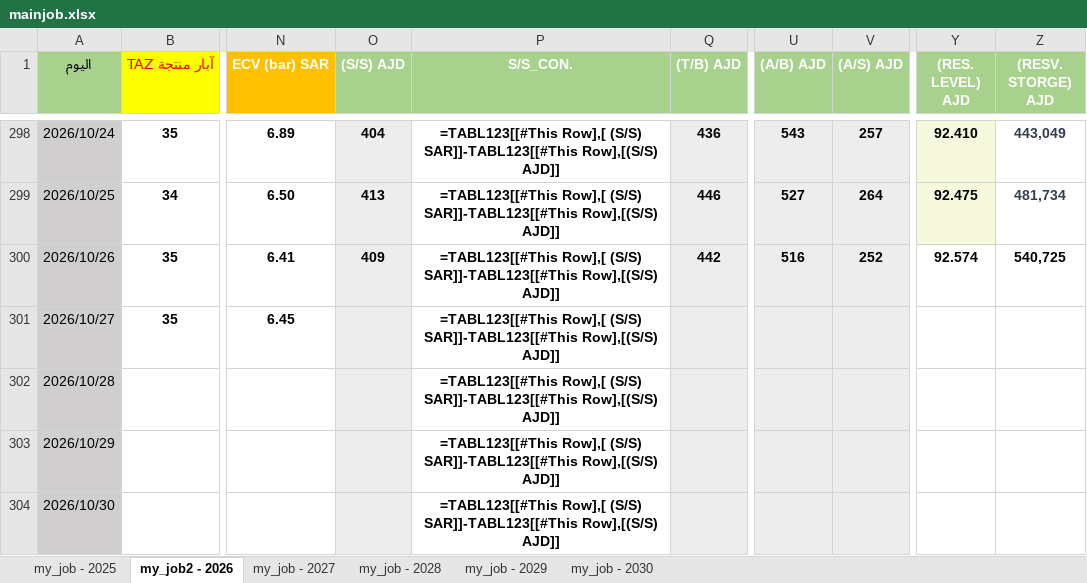
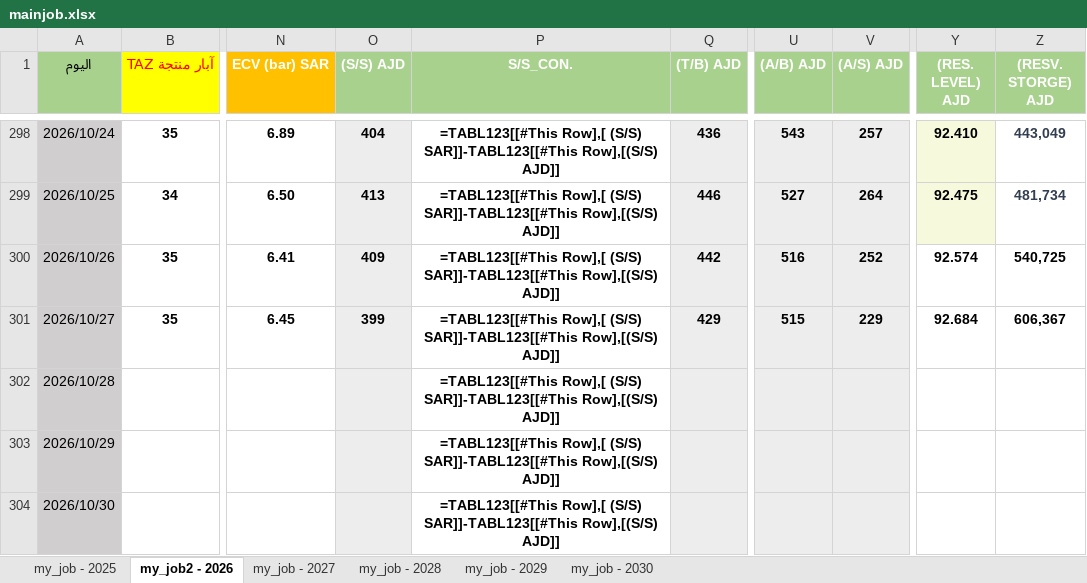
Before and after one commit to nasserab965-art/ajdabiya-control-system, an Excel workbook: mainjob.xlsx, sheet my_job2 - 2026, drawn as a sheet; only a part is shown, gaps mark what is left out; values as stored, in another font and other column widths than the file's, no borders; formulas without a stored value are shown as written; table styles not drawn; the diff names each change by its address in the sheet, - before the commit and + after, or states it on an @@ line.

Commit message:
تحديث تلقائي: mainjob.xlsx - 2026-10-27 10:26

```diff
--- a/mainjob.xlsx (sheet my_job2 - 2026)
+++ b/mainjob.xlsx (sheet my_job2 - 2026)
-O301 ((S/S) AJD): (empty)
+O301 ((S/S) AJD): 399
-Q301 ((T/B) AJD): (empty)
+Q301 ((T/B) AJD): 429
-U301 ((A/B) AJD): (empty)
+U301 ((A/B) AJD): 515
-V301 ((A/S) AJD): (empty)
+V301 ((A/S) AJD): 229
-Y301 ((RES. LEVEL) AJD): (empty)
+Y301 ((RES. LEVEL) AJD): 92.684
-Z301 ((RESV. STORGE) AJD): (empty)
+Z301 ((RESV. STORGE) AJD): 606,367
```
